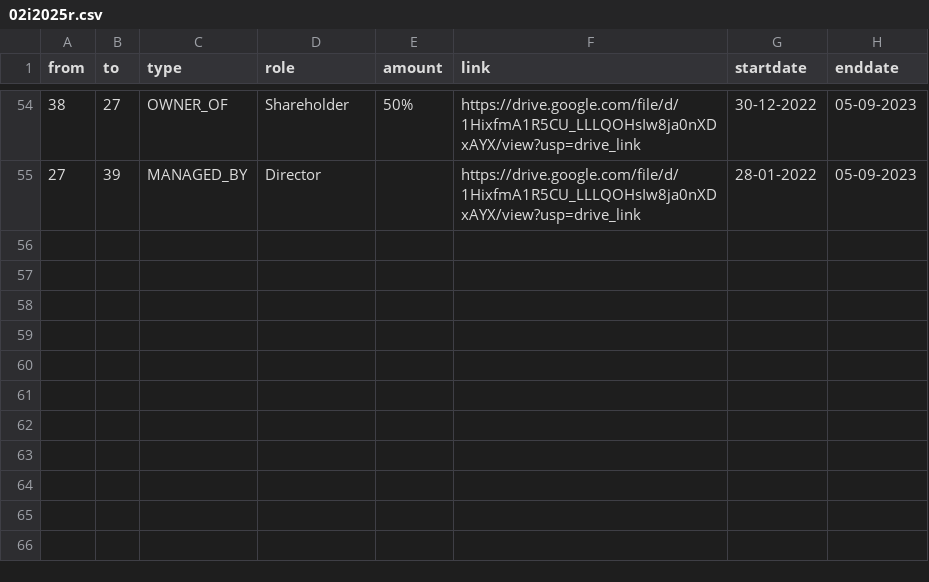
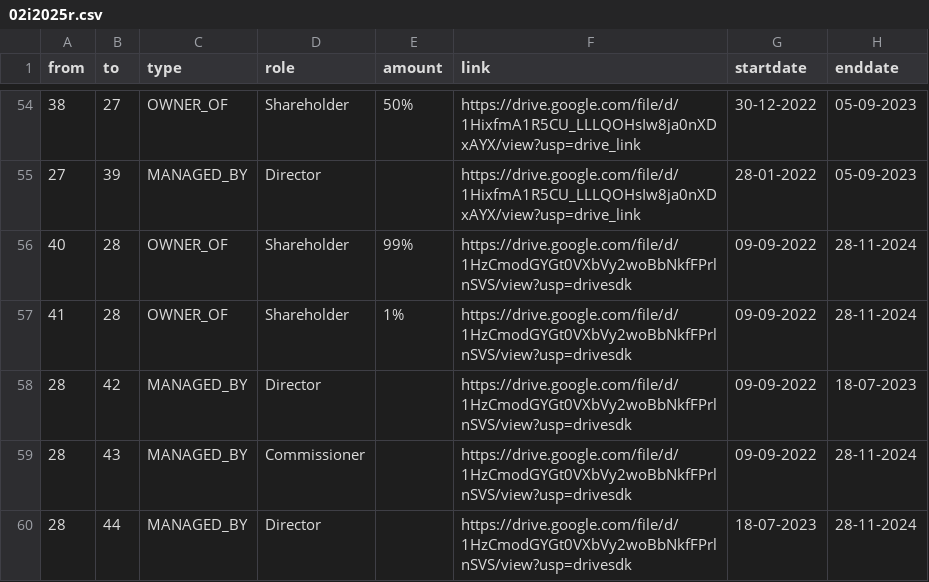
Before and after one commit to aegean8095/rumahkerumah, a CSV file: 02i2025r.csv, drawn as a sheet; only a part is shown, gaps mark what is left out.

Commit message:
Update 02i2025r.csv

```diff
--- a/02i2025r.csv
+++ b/02i2025r.csv
@@ -55 +55,6 @@ from,to,type,role,amount,link,startdate,enddate
 27,39,MANAGED_BY,Director,,https://drive.google.com/file/d/1HixfmA1R5CU_LLLQOHsIw8ja0nXDxAYX/view?usp=drive_link,28-01-2022,05-09-2023
+40,28,OWNER_OF,Shareholder,99%,https://drive.google.com/file/d/1HzCmodGYGt0VXbVy2woBbNkfFPrlnSVS/view?usp=drivesdk,09-09-2022,28-11-2024
+41,28,OWNER_OF,Shareholder,1%,https://drive.google.com/file/d/1HzCmodGYGt0VXbVy2woBbNkfFPrlnSVS/view?usp=drivesdk,09-09-2022,28-11-2024
+28,42,MANAGED_BY,Director,,https://drive.google.com/file/d/1HzCmodGYGt0VXbVy2woBbNkfFPrlnSVS/view?usp=drivesdk,09-09-2022,18-07-2023
+28,43,MANAGED_BY,Commissioner,,https://drive.google.com/file/d/1HzCmodGYGt0VXbVy2woBbNkfFPrlnSVS/view?usp=drivesdk,09-09-2022,28-11-2024
+28,44,MANAGED_BY,Director,,https://drive.google.com/file/d/1HzCmodGYGt0VXbVy2woBbNkfFPrlnSVS/view?usp=drivesdk,18-07-2023,28-11-2024
```
